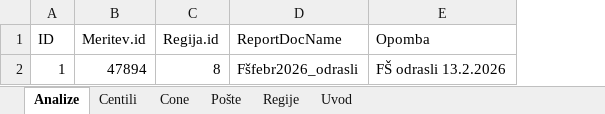
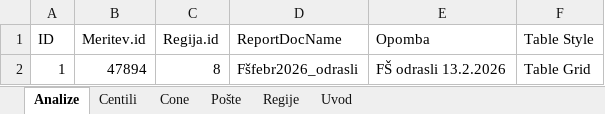
Before and after one commit to LeskosekRok/ReportOKS, an Excel workbook: reportOKSanaliza.xlsx, sheet Analize, drawn as a sheet; values as stored, in another font and other column widths than the file's, no borders; the diff names each change by its address in the sheet, - before the commit and + after, or states it on an @@ line.

Commit message:
Zdaj se stil 1. tabele prebere iz excela. Uporabnik zdaj na začetku vnese ID, ne Meritev.id.

```diff
--- a/reportOKSanaliza.xlsx (sheet Analize)
+++ b/reportOKSanaliza.xlsx (sheet Analize)
+column F (Table Style), row 2: Table Grid
```
Also changed, not shown: charts or pictures, 3 other files.
